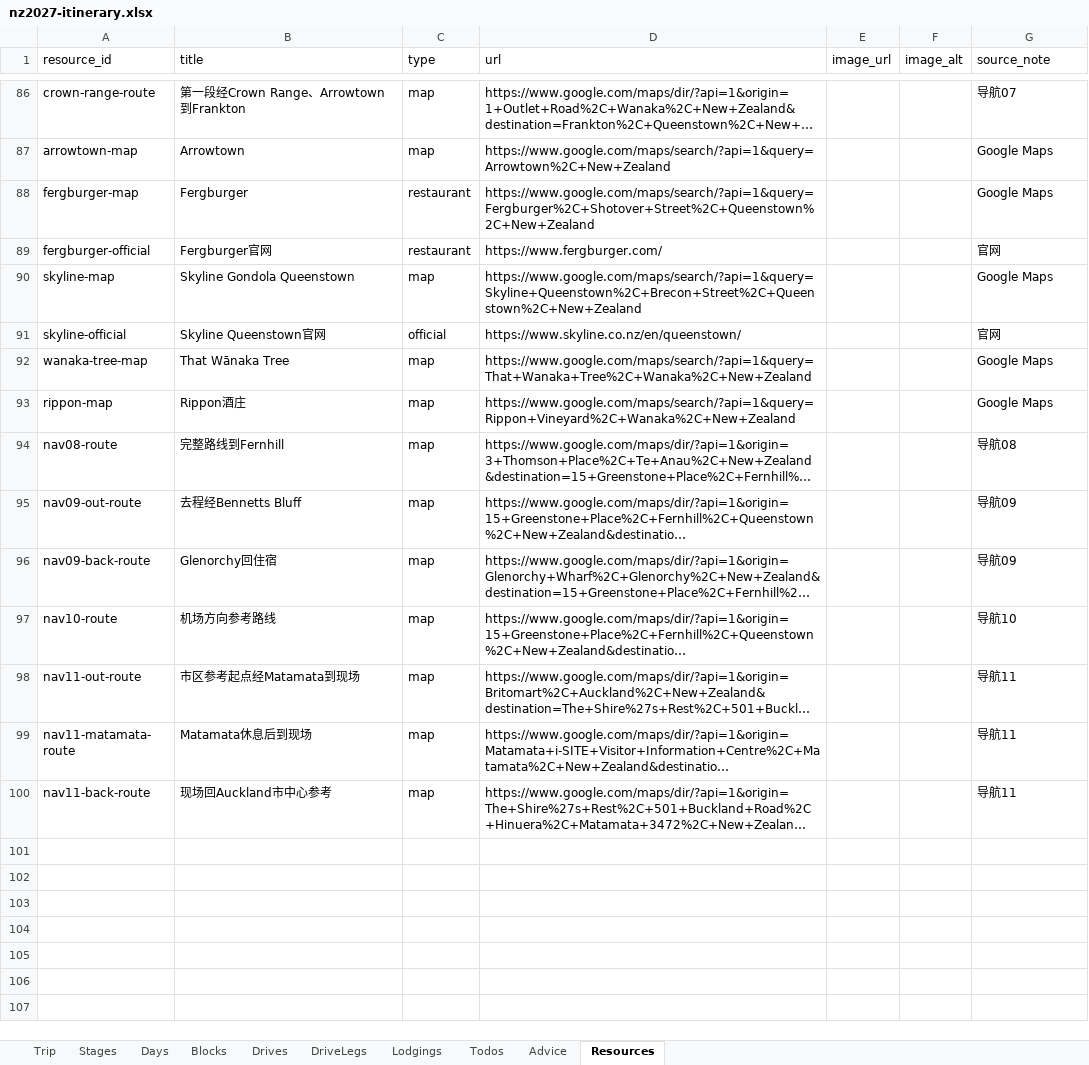
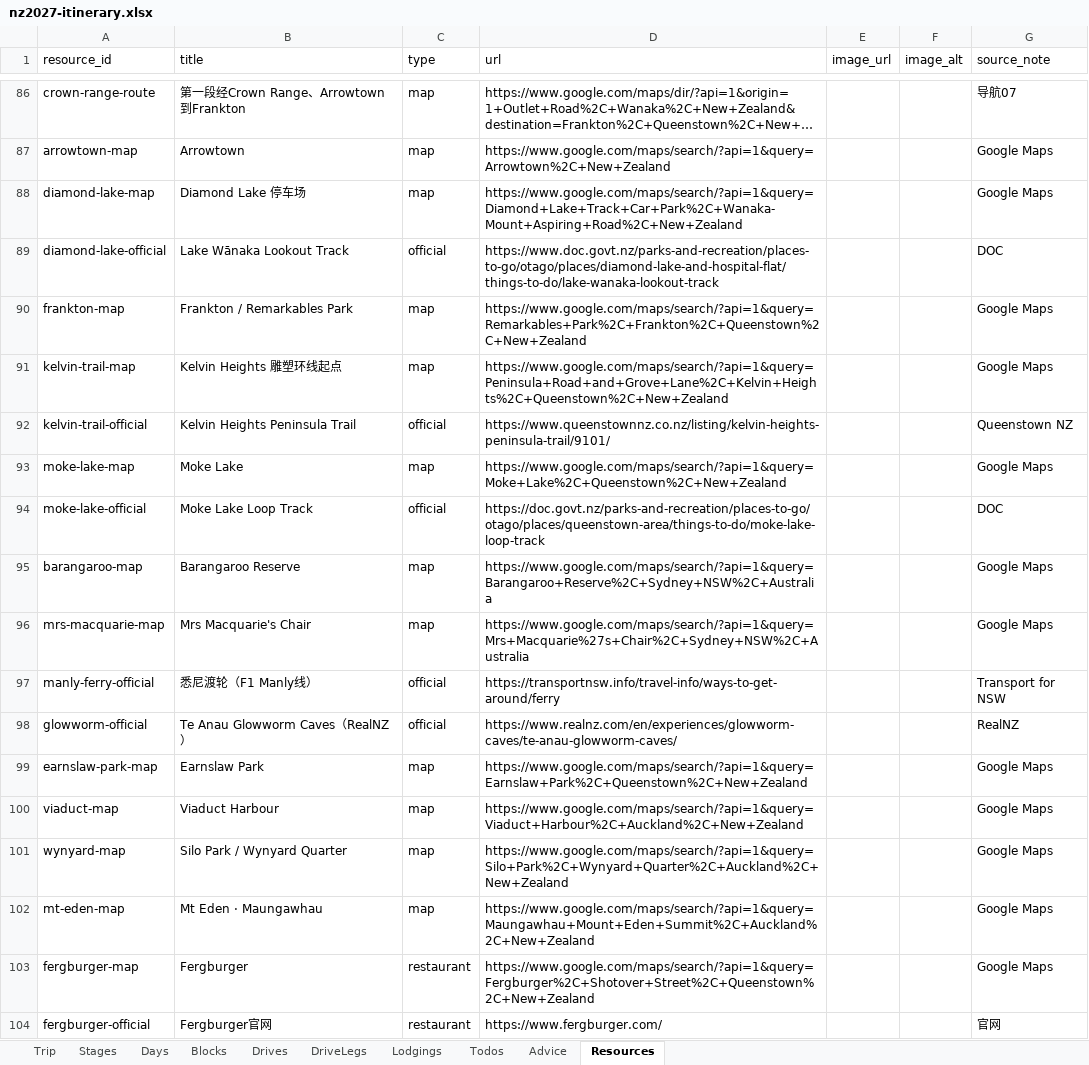
Before and after one commit to s413286943-cmyk/Aussie-Split, an Excel workbook: content/nz2027-itinerary.xlsx, sheet Resources, drawn as a sheet; only a part is shown, gaps mark what is left out; the shorter side is filled out with more unchanged rows; long unchanged cells end in …; values as stored, in another font and other column widths than the file's, no borders; the diff names each change by its address in the sheet, - before the commit and + after, or states it on an @@ line.

```diff
--- a/content/nz2027-itinerary.xlsx (sheet Resources)
+++ b/content/nz2027-itinerary.xlsx (sheet Resources)
+row 88: diamond-lake-map | Diamond Lake 停车场 | map | https://www.google.com/maps/search/?api=1&query=Diamond+Lake+Track+Car+Park%2C+Wanaka-Mount+Aspiring+Road%2C+New+Zealand |  |  | Google Maps
+row 89: diamond-lake-official | Lake Wānaka Lookout Track | official | https://www.doc.govt.nz/parks-and-recreation/places-to-go/otago/places/diamond-lake-and-hospital-flat/things-to-do/lake-wanaka-lookout-track |  |  | DOC
+row 90: frankton-map | Frankton / Remarkables Park | map | https://www.google.com/maps/search/?api=1&query=Remarkables+Park%2C+Frankton%2C+Queenstown%2C+New+Zealand |  |  | Google Maps
+row 91: kelvin-trail-map | Kelvin Heights 雕塑环线起点 | map | https://www.google.com/maps/search/?api=1&query=Peninsula+Road+and+Grove+Lane%2C+Kelvin+Heights%2C+Queenstown%2C+New+Zealand |  |  | Google Maps
+row 92: kelvin-trail-official | Kelvin Heights Peninsula Trail | official | https://www.queenstownnz.co.nz/listing/kelvin-heights-peninsula-trail/9101/ |  |  | Queenstown NZ
+row 93: moke-lake-map | Moke Lake | map | https://www.google.com/maps/search/?api=1&query=Moke+Lake%2C+Queenstown%2C+New+Zealand |  |  | Google Maps
+row 94: moke-lake-official | Moke Lake Loop Track | official | https://doc.govt.nz/parks-and-recreation/places-to-go/otago/places/queenstown-area/things-to-do/moke-lake-loop-track |  |  | DOC
+row 95: barangaroo-map | Barangaroo Reserve | map | https://www.google.com/maps/search/?api=1&query=Barangaroo+Reserve%2C+Sydney+NSW%2C+Australia |  |  | Google Maps
+row 96: mrs-macquarie-map | Mrs Macquarie's Chair | map | https://www.google.com/maps/search/?api=1&query=Mrs+Macquarie%27s+Chair%2C+Sydney+NSW%2C+Australia |  |  | Google Maps
+row 97: manly-ferry-official | 悉尼渡轮（F1 Manly线） | official | https://transportnsw.info/travel-info/ways-to-get-around/ferry |  |  | Transport for NSW
+row 98: glowworm-official | Te Anau Glowworm Caves（RealNZ） | official | https://www.realnz.com/en/experiences/glowworm-caves/te-anau-glowworm-caves/ |  |  | RealNZ
+row 99: earnslaw-park-map | Earnslaw Park | map | https://www.google.com/maps/search/?api=1&query=Earnslaw+Park%2C+Queenstown%2C+New+Zealand |  |  | Google Maps
+row 100: viaduct-map | Viaduct Harbour | map | https://www.google.com/maps/search/?api=1&query=Viaduct+Harbour%2C+Auckland%2C+New+Zealand |  |  | Google Maps
+row 101: wynyard-map | Silo Park / Wynyard Quarter | map | https://www.google.com/maps/search/?api=1&query=Silo+Park%2C+Wynyard+Quarter%2C+Auckland%2C+New+Zealand |  |  | Google Maps
+row 102: mt-eden-map | Mt Eden · Maungawhau | map | https://www.google.com/maps/search/?api=1&query=Maungawhau+Mount+Eden+Summit%2C+Auckland%2C+New+Zealand |  |  | Google Maps
```
Also changed, not shown: sheet Blocks, sheet DriveLegs, sheet Todos, sheet Days, sheet Drives, 4 other files.
